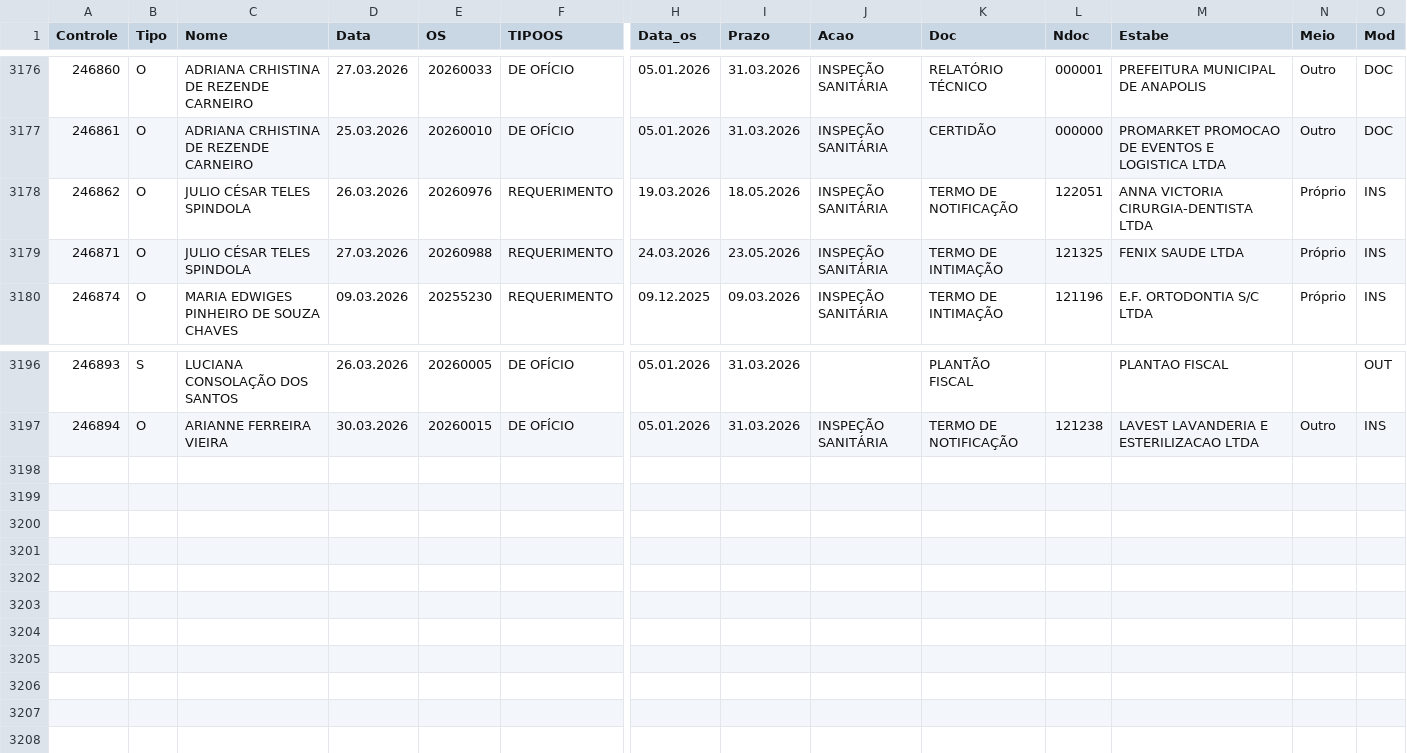
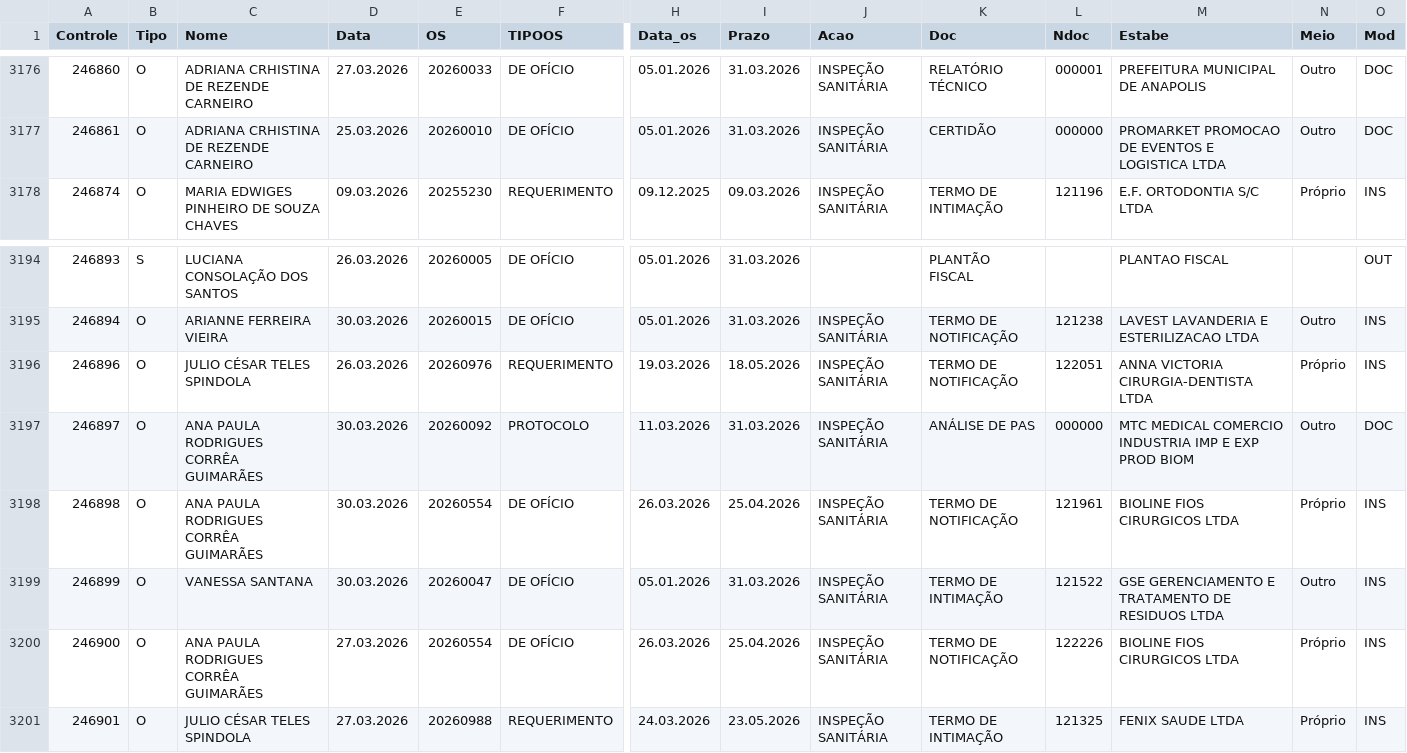
Before and after one commit to VisaAnapolis/APP, a CSV file: data/rdpf.csv, drawn as a sheet; only a part is shown, gaps mark what is left out; removed rows and columns are numbered as before the commit, all else as after; rows hold the shown columns only; the diff names each change by its address in the sheet, - before the commit and + after, or states it on an @@ line.

Commit message:
Auto-sync data 30/03/2026 11:11:08,15

```diff
--- a/data/rdpf.csv
+++ b/data/rdpf.csv
-row 3178: 246862 | O | JULIO CÉSAR TELES SPINDOLA | 26.03.2026 | 20260976 | REQUERIMENTO | 19.03.2026 | 18.05.2026 | INSPEÇÃO SANITÁRIA | TERMO DE NOTIFICAÇÃO | 122051 | ANNA VICTORIA CIRURGIA-DENTISTA LTDA | Próprio | INS
-row 3179: 246871 | O | JULIO CÉSAR TELES SPINDOLA | 27.03.2026 | 20260988 | REQUERIMENTO | 24.03.2026 | 23.05.2026 | INSPEÇÃO SANITÁRIA | TERMO DE INTIMAÇÃO | 121325 | FENIX SAUDE LTDA | Próprio | INS
+row 3196: 246896 | O | JULIO CÉSAR TELES SPINDOLA | 26.03.2026 | 20260976 | REQUERIMENTO | 19.03.2026 | 18.05.2026 | INSPEÇÃO SANITÁRIA | TERMO DE NOTIFICAÇÃO | 122051 | ANNA VICTORIA CIRURGIA-DENTISTA LTDA | Próprio | INS
+row 3197: 246897 | O | ANA PAULA RODRIGUES CORRÊA GUIMARÃES | 30.03.2026 | 20260092 | PROTOCOLO | 11.03.2026 | 31.03.2026 | INSPEÇÃO SANITÁRIA | ANÁLISE DE PAS | 000000 | MTC MEDICAL COMERCIO INDUSTRIA IMP E EXP PROD BIOM | Outro | DOC
+row 3198: 246898 | O | ANA PAULA RODRIGUES CORRÊA GUIMARÃES | 30.03.2026 | 20260554 | DE OFÍCIO | 26.03.2026 | 25.04.2026 | INSPEÇÃO SANITÁRIA | TERMO DE NOTIFICAÇÃO | 121961 | BIOLINE FIOS CIRURGICOS LTDA | Próprio | INS
+row 3199: 246899 | O | VANESSA SANTANA | 30.03.2026 | 20260047 | DE OFÍCIO | 05.01.2026 | 31.03.2026 | INSPEÇÃO SANITÁRIA | TERMO DE INTIMAÇÃO | 121522 | GSE GERENCIAMENTO E TRATAMENTO DE RESIDUOS LTDA | Outro | INS
+row 3200: 246900 | O | ANA PAULA RODRIGUES CORRÊA GUIMARÃES | 27.03.2026 | 20260554 | DE OFÍCIO | 26.03.2026 | 25.04.2026 | INSPEÇÃO SANITÁRIA | TERMO DE NOTIFICAÇÃO | 122226 | BIOLINE FIOS CIRURGICOS LTDA | Próprio | INS
+row 3201: 246901 | O | JULIO CÉSAR TELES SPINDOLA | 27.03.2026 | 20260988 | REQUERIMENTO | 24.03.2026 | 23.05.2026 | INSPEÇÃO SANITÁRIA | TERMO DE INTIMAÇÃO | 121325 | FENIX SAUDE LTDA | Próprio | INS
```
Also changed, not shown: data/protocolo.csv, data/tramitacao.csv, 13 other files.
